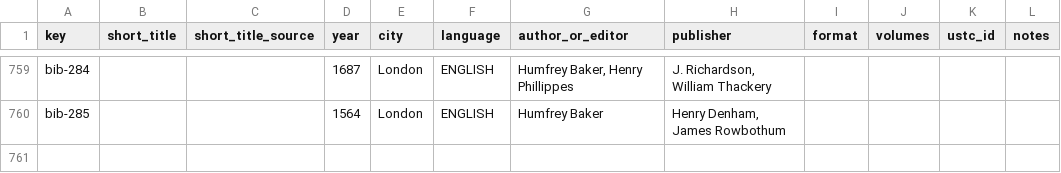
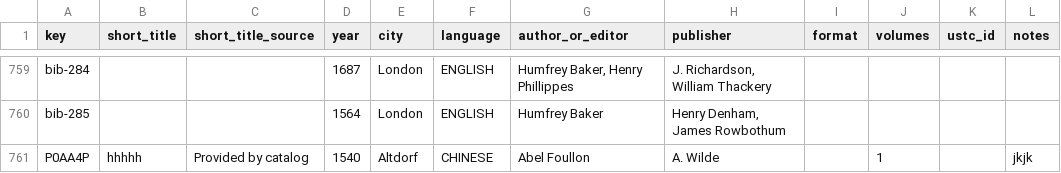
Before and after one commit to Euclides-EM/elements-resource-box, a CSV file: public/docs/items_print.csv, drawn as a sheet; only a part is shown, gaps mark what is left out.

```diff
--- a/public/docs/items_print.csv
+++ b/public/docs/items_print.csv
@@ -779 +779,2 @@ bib-284,,,1687,London,ENGLISH,"Humfrey Baker, Henry Phillippes","J. Richardson,
 bib-285,,,1564,London,ENGLISH,Humfrey Baker,"Henry Denham, James Rowbothum",,,,
+P0AA4P,hhhhh,Provided by catalog,1540,Altdorf,CHINESE,Abel Foullon,A. Wilde,,1,,jkjk
```
Also changed, not shown: public/docs/corpuses.csv, public/docs/metadata_elements_print.csv, 3 other files.
